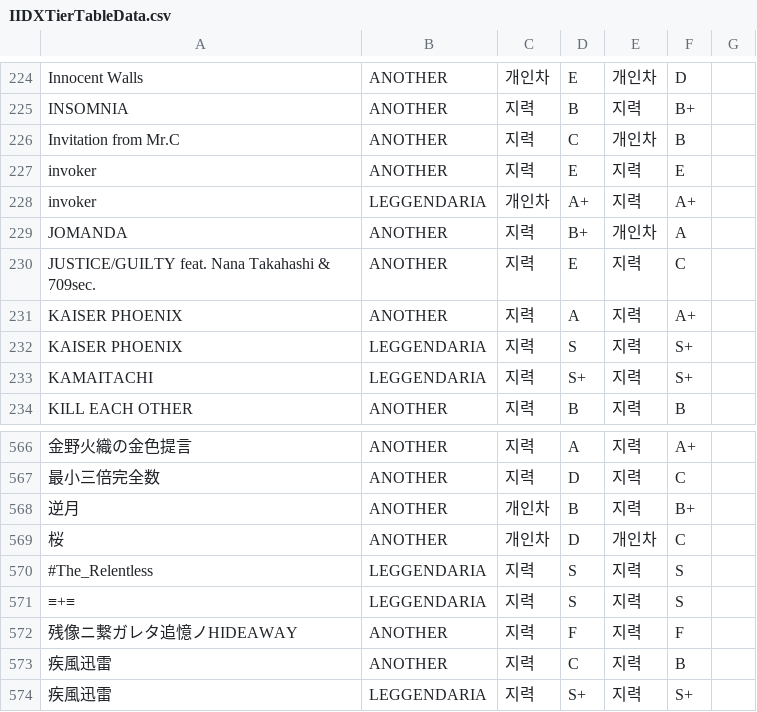
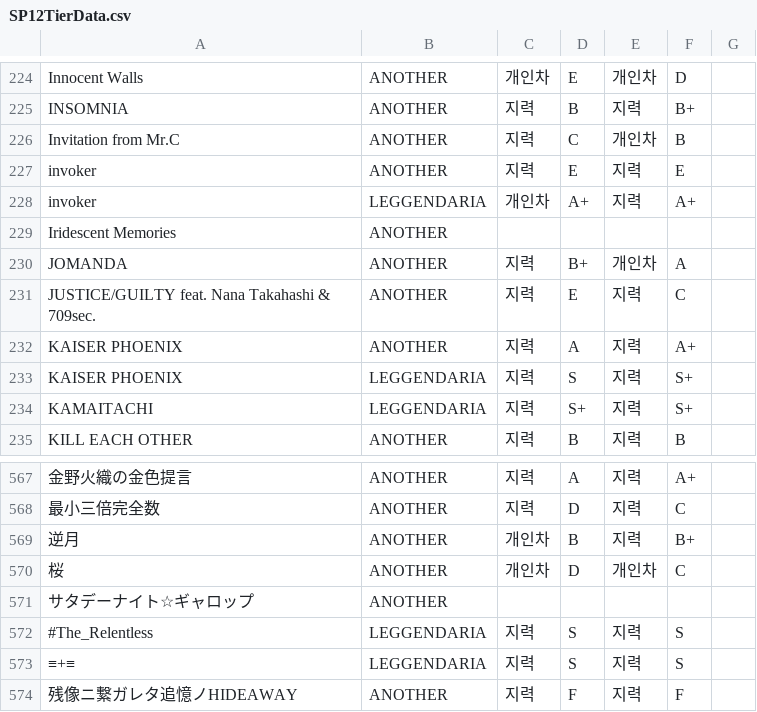
Before and after one commit to WelchsGrape/IIDXTierTable, a CSV file: IIDXTierTable/wwwroot/SP12TierData.csv (was IIDXTierTable/wwwroot/IIDXTierTableData.csv), drawn as a sheet; only a part is shown, gaps mark what is left out; the shorter side is filled out with more unchanged rows; the diff names each change by its address in the sheet, - before the commit and + after, or states it on an @@ line.

```diff
--- a/IIDXTierTable/wwwroot/IIDXTierTableData.csv
+++ b/IIDXTierTable/wwwroot/SP12TierData.csv
+row 229: Iridescent Memories | ANOTHER
+row 571: サタデーナイト☆ギャロップ | ANOTHER
```
Also changed, not shown: 6 other files.
